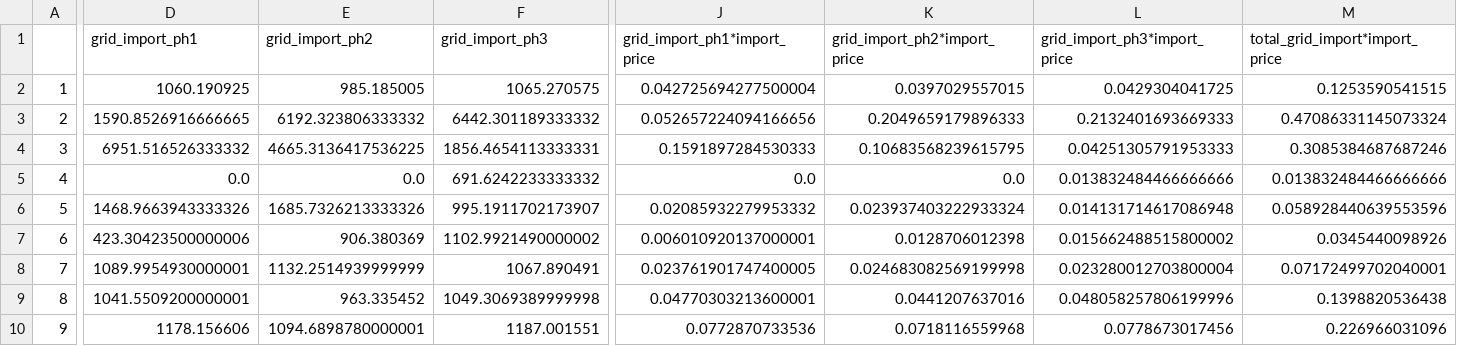
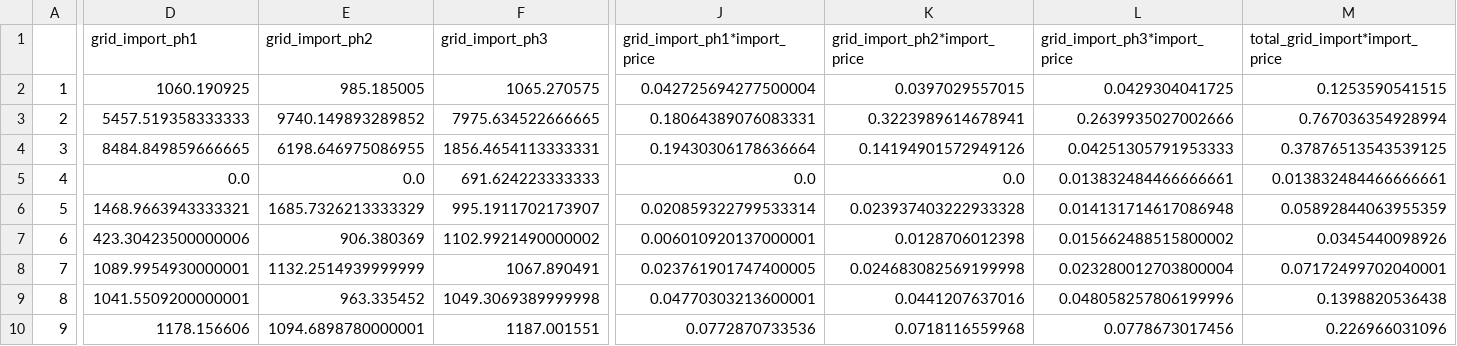
Before and after one commit to cpguzman/eda_dt_pt, a CSV file: eda_optimizer/grid_accounts.csv, drawn as a sheet; only a part is shown, gaps mark what is left out; the diff covers the shown part only; the diff names each change by its address in the sheet, - before the commit and + after, or states it on an @@ line.

```diff
--- a/eda_optimizer/grid_accounts.csv
+++ b/eda_optimizer/grid_accounts.csv
-D3 (grid_import_ph1): 1590.8526916666665
+D3 (grid_import_ph1): 5457.519358333333
-E3 (grid_import_ph2): 6192.323806333332
+E3 (grid_import_ph2): 9740.149893289852
-F3 (grid_import_ph3): 6442.301189333332
+F3 (grid_import_ph3): 7975.634522666665
-J3 (grid_import_ph1*import_price): 0.052657224094166656
+J3 (grid_import_ph1*import_price): 0.18064389076083331
-K3 (grid_import_ph2*import_price): 0.2049659179896333
+K3 (grid_import_ph2*import_price): 0.3223989614678941
-L3 (grid_import_ph3*import_price): 0.2132401693669333
+L3 (grid_import_ph3*import_price): 0.2639935027002666
-M3 (total_grid_import*import_price): 0.47086331145073324
+M3 (total_grid_import*import_price): 0.767036354928994
-D4 (grid_import_ph1): 6951.516526333332
+D4 (grid_import_ph1): 8484.849859666665
-E4 (grid_import_ph2): 4665.3136417536225
+E4 (grid_import_ph2): 6198.646975086955
-J4 (grid_import_ph1*import_price): 0.1591897284530333
+J4 (grid_import_ph1*import_price): 0.19430306178636664
-K4 (grid_import_ph2*import_price): 0.10683568239615795
+K4 (grid_import_ph2*import_price): 0.14194901572949126
-M4 (total_grid_import*import_price): 0.3085384687687246
+M4 (total_grid_import*import_price): 0.37876513543539125
-F5 (grid_import_ph3): 691.6242233333332
+F5 (grid_import_ph3): 691.624223333333
-L5 (grid_import_ph3*import_price): 0.013832484466666666
+L5 (grid_import_ph3*import_price): 0.013832484466666661
-M5 (total_grid_import*import_price): 0.013832484466666666
+M5 (total_grid_import*import_price): 0.013832484466666661
-D6 (grid_import_ph1): 1468.9663943333326
+D6 (grid_import_ph1): 1468.9663943333321
-E6 (grid_import_ph2): 1685.7326213333326
+E6 (grid_import_ph2): 1685.7326213333329
-J6 (grid_import_ph1*import_price): 0.02085932279953332
+J6 (grid_import_ph1*import_price): 0.020859322799533314
-K6 (grid_import_ph2*import_price): 0.023937403222933324
+K6 (grid_import_ph2*import_price): 0.023937403222933328
-M6 (total_grid_import*import_price): 0.058928440639553596
+M6 (total_grid_import*import_price): 0.05892844063955359
```
Also changed, not shown: 37 edited cells elsewhere in this file, eda_optimizer/s.csv, 4 other files.
